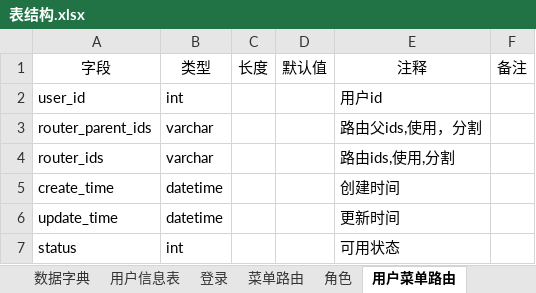
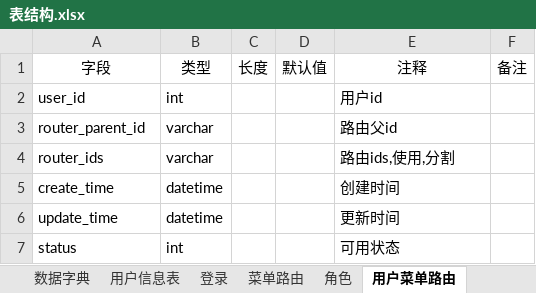
Before and after one commit to 396743672/wm.program, an Excel workbook: desginer/001excel/表结构.xlsx, sheet 用户菜单路由, drawn as a sheet; values as stored, in another font and other column widths than the file's, no borders; the diff names each change by its address in the sheet, - before the commit and + after, or states it on an @@ line.

Commit message:
update

```diff
--- a/desginer/001excel/表结构.xlsx (sheet 用户菜单路由)
+++ b/desginer/001excel/表结构.xlsx (sheet 用户菜单路由)
-A3: router_parent_ids
+A3: router_parent_id
-E3: 路由父ids,使用，分割
+E3: 路由父id
```
